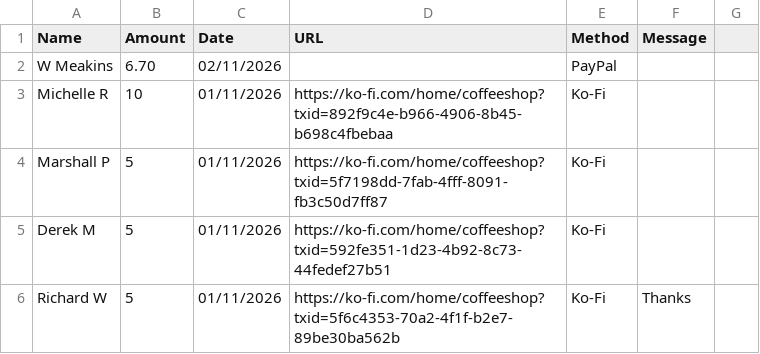
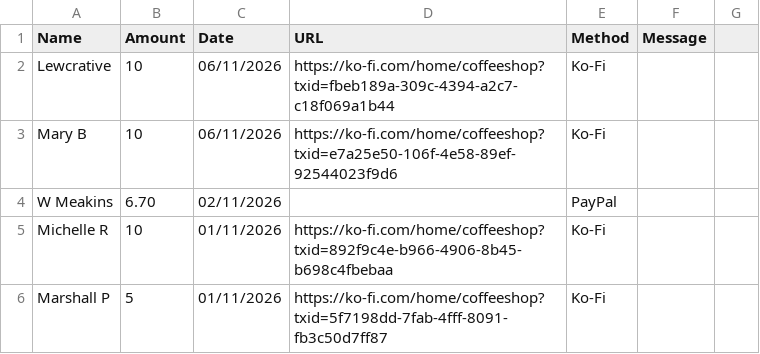
Before and after one commit to ryan-specter/Innioasis-Updater, a CSV file: donors.csv, drawn as a sheet; only a part is shown; the shorter side is filled out with more unchanged rows; the diff names each change by its address in the sheet, - before the commit and + after, or states it on an @@ line.

Commit message:
Thank you to Lewcrative and Mary B for supporting community projects like Updater CE, Themes Gallery and Firmware Archive
We couldn't do this without the generous support of folks like you!

```diff
--- a/donors.csv
+++ b/donors.csv
+row 2: Lewcrative | 10 | 06/11/2026 | https://ko-fi.com/home/coffeeshop?txid=fbeb189a-309c-4394-a2c7-c18f069a1b44 | Ko-Fi
+row 3: Mary B | 10 | 06/11/2026 | https://ko-fi.com/home/coffeeshop?txid=e7a25e50-106f-4e58-89ef-92544023f9d6 | Ko-Fi
```
